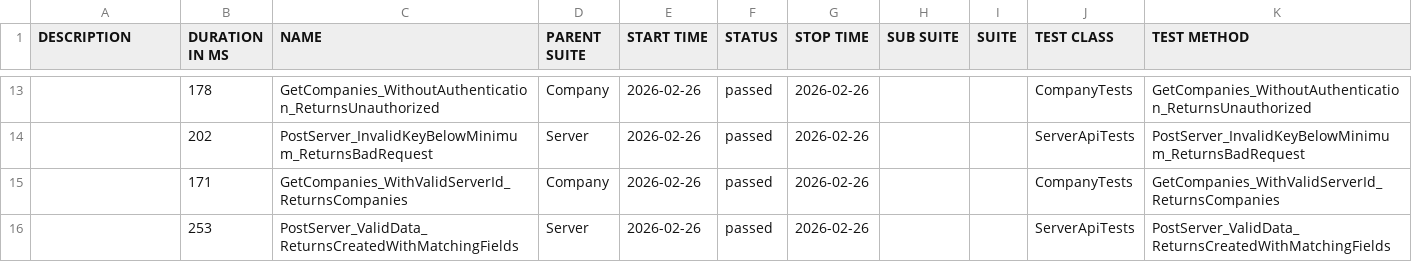
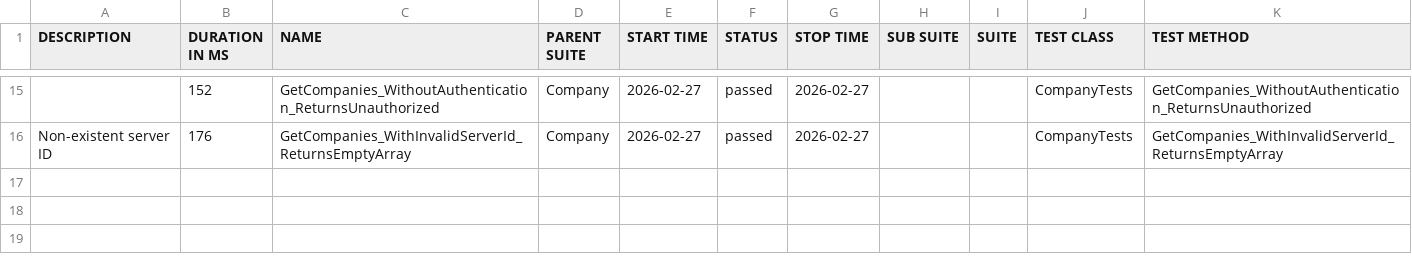
Before and after one commit to effiziente1/API_Testing, a CSV file: data/suites.csv, drawn as a sheet; only a part is shown, gaps mark what is left out; the diff covers the shown part only.

```diff
--- a/data/suites.csv
+++ b/data/suites.csv
@@ -15,4 +16,3 @@
-"","178","GetCompanies_WithoutAuthentication_ReturnsUnauthorized","Company","2026-02-26","passed","2026-02-26","","","CompanyTests","GetCompanies_WithoutAuthentication_ReturnsUnauthorized"
-"","202","PostServer_InvalidKeyBelowMinimum_ReturnsBadRequest","Server","2026-02-26","passed","2026-02-26","","","ServerApiTests","PostServer_InvalidKeyBelowMinimum_ReturnsBadRequest"
-"","171","GetCompanies_WithValidServerId_ReturnsCompanies","Company","2026-02-26","passed","2026-02-26","","","CompanyTests","GetCompanies_WithValidServerId_ReturnsCompanies"
-"","253","PostServer_ValidData_ReturnsCreatedWithMatchingFields","Server","2026-02-26","passed","2026-02-26","","","ServerApiTests","PostServer_ValidData_ReturnsCreatedWithMatchingFields"
+"","152","GetCompanies_WithoutAuthentication_ReturnsUnauthorized","Company","2026-02-27","passed","2026-02-27","","","CompanyTests","GetCompanies_WithoutAuthentication_ReturnsUnauthorized"
+"Non-existent server ID
+","176","GetCompanies_WithInvalidServerId_ReturnsEmptyArray","Company","2026-02-27","passed","2026-02-27","","","CompanyTests","GetCompanies_WithInvalidServerId_ReturnsEmptyArray"
```
Also changed, not shown: 6 added rows, 4 removed rows and 27 edited cells elsewhere in this file, 35 other files.
